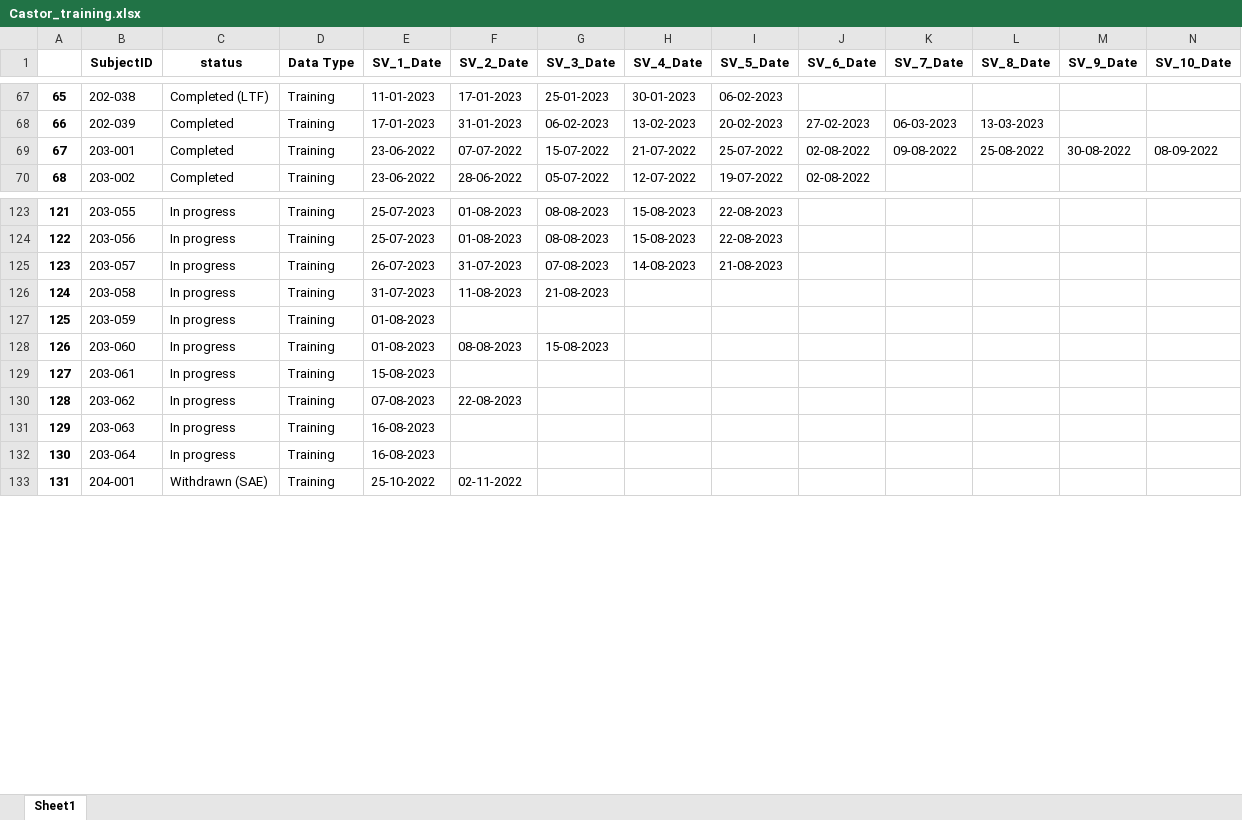
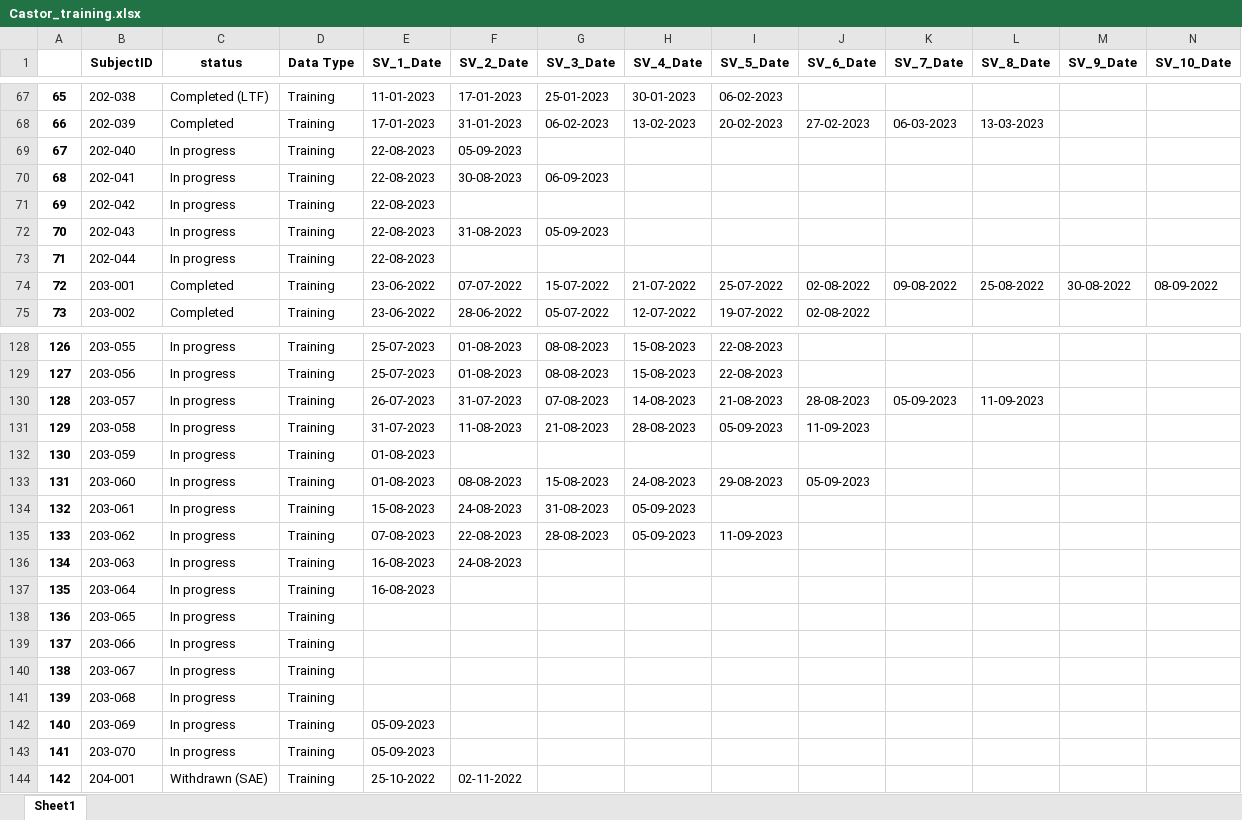
Before and after one commit to ziwei97/ziwei_workFolder, an Excel workbook: Documents/Castor_training.xlsx, sheet Sheet1, drawn as a sheet; only a part is shown, gaps mark what is left out; values as stored, in another font and other column widths than the file's, no borders; addresses are those after the commit; rows hold the shown columns only; the diff covers the shown part only; the diff names each change by its address in the sheet, - before the commit and + after, or states it on an @@ line.

```diff
--- a/Documents/Castor_training.xlsx (sheet Sheet1)
+++ b/Documents/Castor_training.xlsx (sheet Sheet1)
+row 69: 67 | 202-040 | In progress | Training | 22-08-2023 | 05-09-2023
+row 70: 68 | 202-041 | In progress | Training | 22-08-2023 | 30-08-2023 | 06-09-2023
+row 71: 69 | 202-042 | In progress | Training | 22-08-2023
+row 72: 70 | 202-043 | In progress | Training | 22-08-2023 | 31-08-2023 | 05-09-2023
+row 73: 71 | 202-044 | In progress | Training | 22-08-2023
@@ column A renumbered between rows 74 and 166 @@
-J130 (SV_6_Date): (empty)
+J130 (SV_6_Date): 28-08-2023
-K130 (SV_7_Date): (empty)
+K130 (SV_7_Date): 05-09-2023
-L130 (SV_8_Date): (empty)
+L130 (SV_8_Date): 11-09-2023
-H131 (SV_4_Date): (empty)
+H131 (SV_4_Date): 28-08-2023
-I131 (SV_5_Date): (empty)
+I131 (SV_5_Date): 05-09-2023
-J131 (SV_6_Date): (empty)
+J131 (SV_6_Date): 11-09-2023
-H133 (SV_4_Date): (empty)
+H133 (SV_4_Date): 24-08-2023
-I133 (SV_5_Date): (empty)
+I133 (SV_5_Date): 29-08-2023
-J133 (SV_6_Date): (empty)
+J133 (SV_6_Date): 05-09-2023
-F134 (SV_2_Date): (empty)
+F134 (SV_2_Date): 24-08-2023
-G134 (SV_3_Date): (empty)
+G134 (SV_3_Date): 31-08-2023
-H134:H135 (SV_4_Date): (empty)
+H134:H135 (SV_4_Date): 05-09-2023
-G135 (SV_3_Date): (empty)
+G135 (SV_3_Date): 28-08-2023
-I135 (SV_5_Date): (empty)
+I135 (SV_5_Date): 11-09-2023
-F136 (SV_2_Date): (empty)
+F136 (SV_2_Date): 24-08-2023
+row 138: 136 | 203-065 | In progress | Training
+row 139: 137 | 203-066 | In progress | Training
+row 140: 138 | 203-067 | In progress | Training
+row 141: 139 | 203-068 | In progress | Training
+row 142: 140 | 203-069 | In progress | Training | 05-09-2023
+row 143: 141 | 203-070 | In progress | Training | 05-09-2023
```
Also changed, not shown: 2 added rows elsewhere in this sheet, Documents/DFU_Summary/WAUSI_Summary_Calculation.xlsx, Documents/DFU_Summary/WAUSI_Summary_latest.xlsx, 27 other files.
